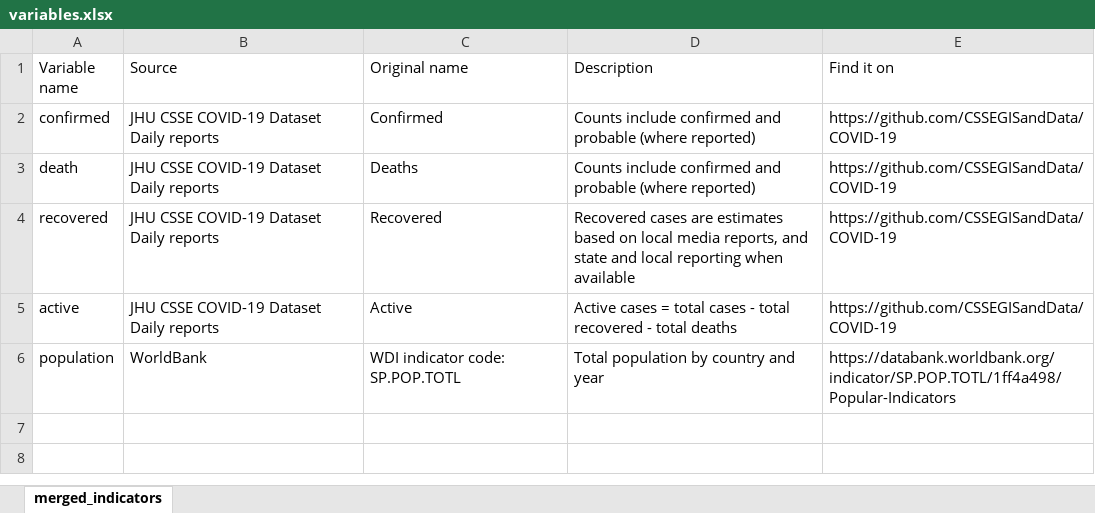
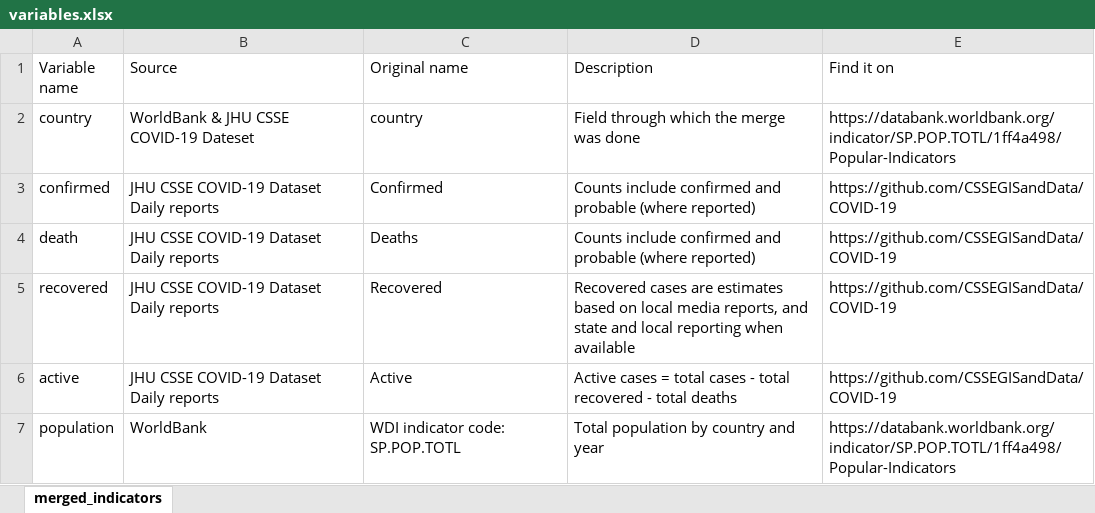
Before and after one commit to hushva/DA2_Assignment, an Excel workbook: data/variables.xlsx, sheet merged_indicators, drawn as a sheet; values as stored, in another font and other column widths than the file's, no borders; the diff names each change by its address in the sheet, - before the commit and + after, or states it on an @@ line.

Commit message:
checked

```diff
--- a/data/variables.xlsx (sheet merged_indicators)
+++ b/data/variables.xlsx (sheet merged_indicators)
+row 2: country | WorldBank & JHU CSSE COVID-19 Dateset | country | Field through which the merge was done | https://databank.worldbank.org/indicator/SP.POP.TOTL/1ff4a498/Popular-Indicators
```
